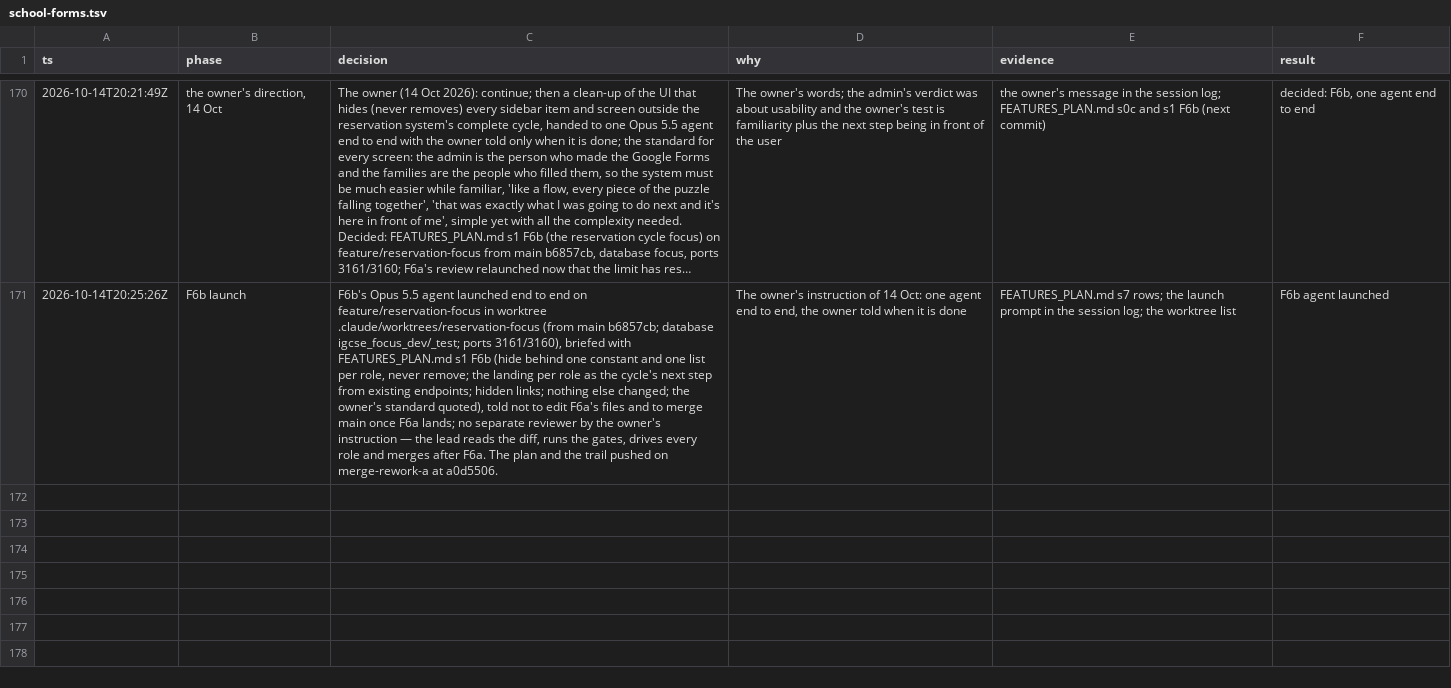
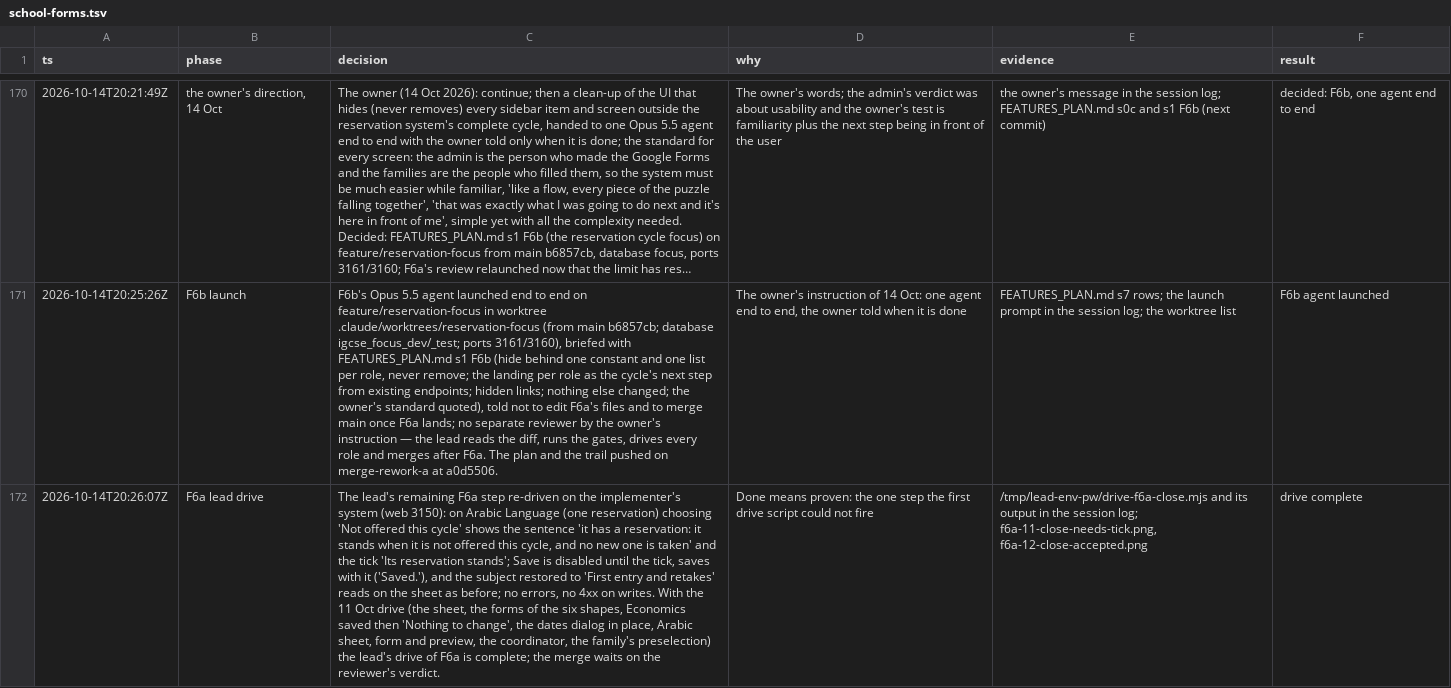
Before and after one commit to MohamedElnaggar1223/subject-reservation-system, a TSV file: .audit/school-forms.tsv, drawn as a sheet; only a part is shown, gaps mark what is left out; long unchanged cells end in …; the diff names each change by its address in the sheet, - before the commit and + after, or states it on an @@ line.

```diff
--- a/.audit/school-forms.tsv
+++ b/.audit/school-forms.tsv
+row 172: 2026-10-14T20:26:07Z | F6a lead drive | The lead's remaining F6a step re-driven on the implementer's system (web 3150): on Arabic Language (one reservation) choosing 'Not offered this cycle' shows the sentence 'it has a reservation: it stands when it is not offered this cycle, and no new one is taken' and the tick 'Its reservation stands'; Save is disabled until the tick, saves with it ('Saved.'), and the subject restored to 'First entry and retakes' reads on the sheet as before; no errors, no 4xx on writes. With the 11 Oct drive (the sheet, the forms of the six shapes, Economics saved then 'Nothing to change', the dates dialog in place, Arabic sheet, form and preview, the coordinator, the family's preselection) the lead's drive of F6a is complete; the merge waits on the reviewer's verdict. | Done means proven: the one step the first drive script could not fire | /tmp/lead-env-pw/drive-f6a-close.mjs and its output in the session log; f6a-11-close-needs-tick.png, f6a-12-close-accepted.png | drive complete
```
